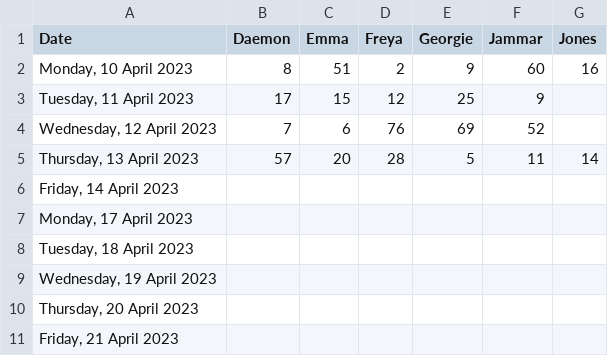
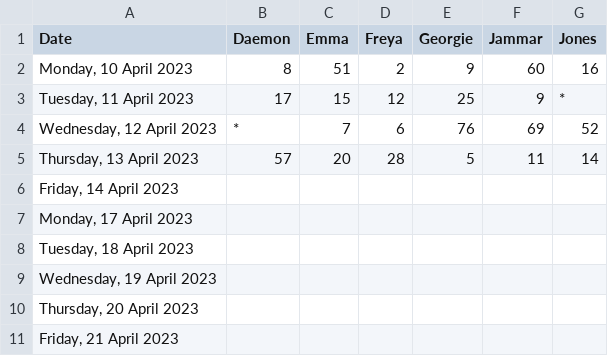
Before and after one commit to SNgere/Allocator, a CSV file: job.csv, drawn as a sheet.

Commit message:
Update job.csv

```diff
--- a/job.csv
+++ b/job.csv
@@ -2,4 +2,4 @@
 "Monday, 10 April 2023",8,51,2,9,60,16
-"Tuesday, 11 April 2023",17,15,12,25,9,
-"Wednesday, 12 April 2023",7,6,76,69,52
+"Tuesday, 11 April 2023",17,15,12,25,9,*
+"Wednesday, 12 April 2023",*,7,6,76,69,52
 "Thursday, 13 April 2023",57,20,28,5,11,14
```
